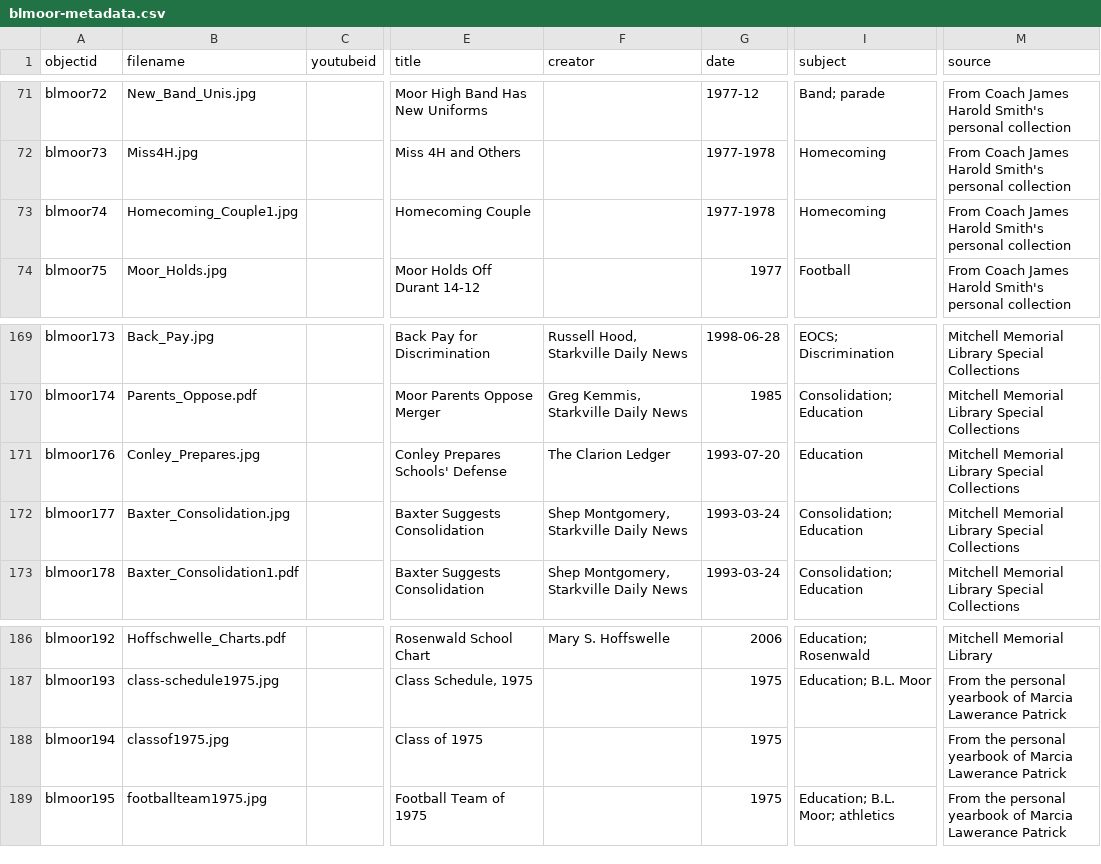
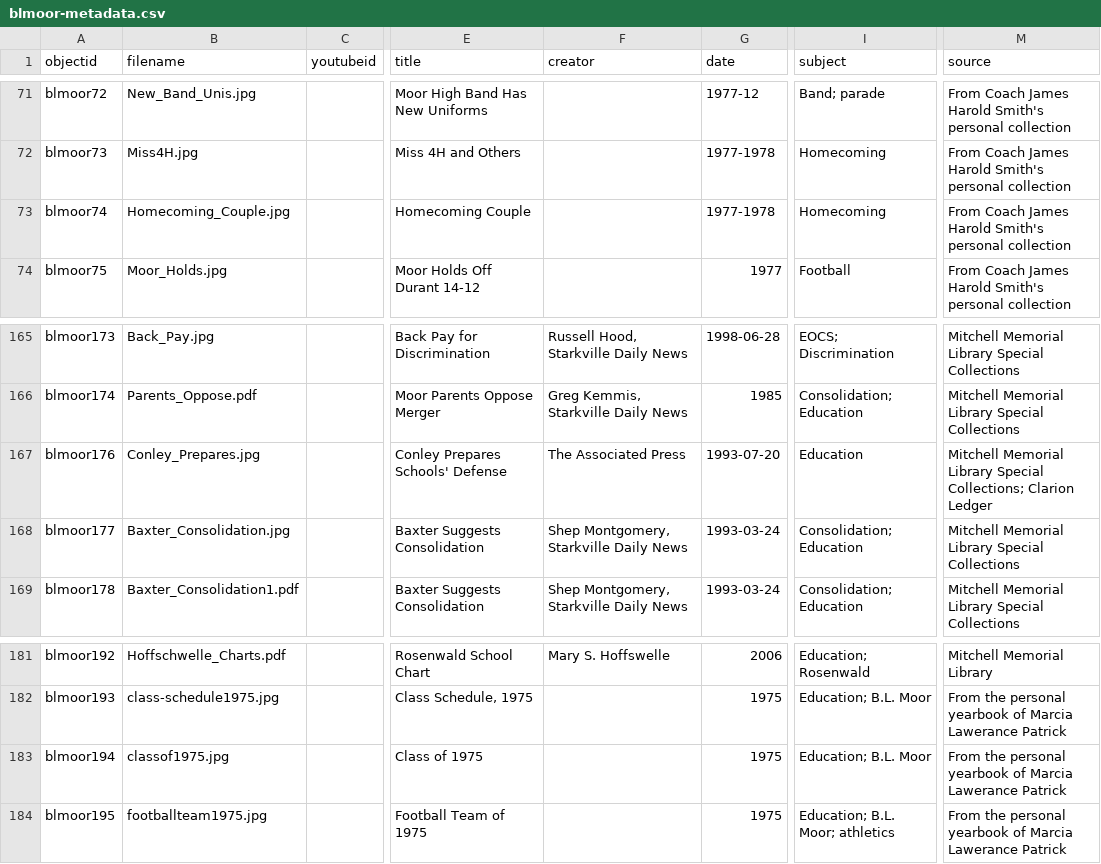
Before and after one commit to blmoor/blmoor, a CSV file: _data/blmoor-metadata.csv, drawn as a sheet; only a part is shown, gaps mark what is left out; addresses are those after the commit; the diff covers the shown part only; the diff names each change by its address in the sheet, - before the commit and + after, or states it on an @@ line.

```diff
--- a/_data/blmoor-metadata.csv
+++ b/_data/blmoor-metadata.csv
-B73 (filename): Homecoming_Couple1.jpg
+B73 (filename): Homecoming_Couple.jpg
-F167 (creator): The Clarion Ledger
+F167 (creator): The Associated Press
-M167 (source): …Library Special Collections
+M167 (source): …Library Special Collections; Clarion Ledger
-I183 (subject): (empty)
+I183 (subject): Education; B.L. Moor
```
Also changed, not shown: 5 removed rows and 13 edited cells elsewhere in this file, 26 other files.
